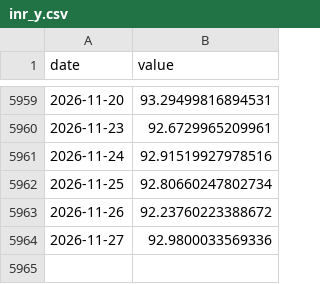
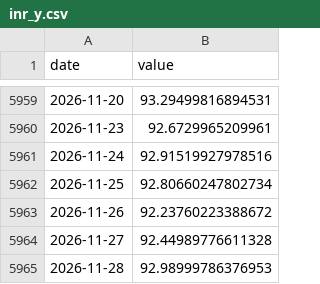
Before and after one commit to adveetag-sys/macro-dashboard, a CSV file: data/raw/inr_y.csv, drawn as a sheet; only a part is shown, gaps mark what is left out.

Commit message:
Data update 2026-11-28

```diff
--- a/data/raw/inr_y.csv
+++ b/data/raw/inr_y.csv
@@ -5963,2 +5963,3 @@ date,value
 2026-11-26,92.23760223388672
-2026-11-27,92.9800033569336
+2026-11-27,92.44989776611328
+2026-11-28,92.98999786376953
```
Also changed, not shown: data/monthly.csv, data/raw/bank.csv, 11 other files.
